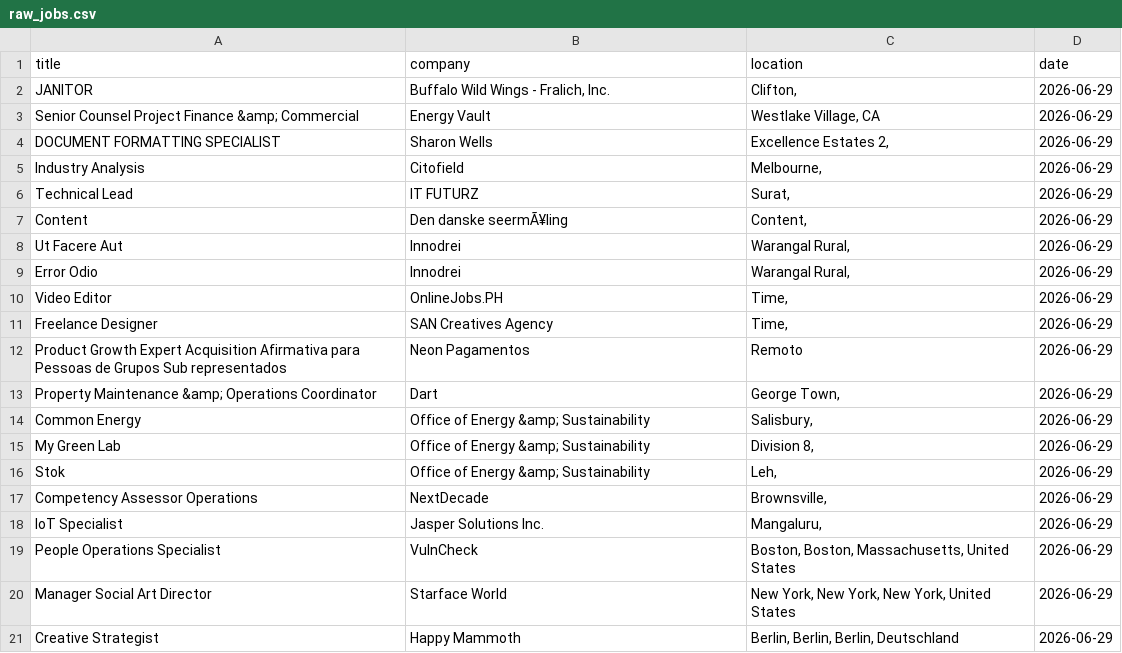
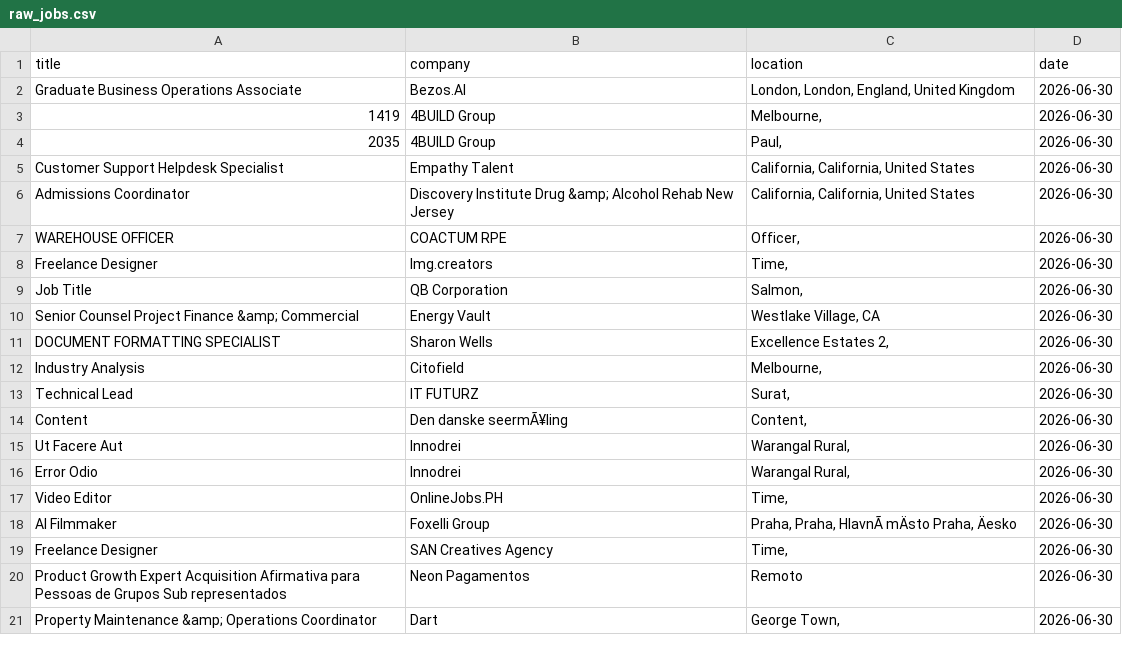
Before and after one commit to vvreddy4/Data-pipeline, a CSV file: data/raw_jobs.csv, drawn as a sheet; removed rows and columns are numbered as before the commit, all else as after; the diff names each change by its address in the sheet, - before the commit and + after, or states it on an @@ line.

Commit message:
Daily job data update

```diff
--- a/data/raw_jobs.csv
+++ b/data/raw_jobs.csv
-row 2: JANITOR | Buffalo Wild Wings - Fralich, Inc. | Clifton, | 2026-06-29
+row 2: Graduate Business Operations Associate | Bezos.AI | London, London, England, United Kingdom | 2026-06-30
+row 3: 1419 | 4BUILD Group | Melbourne, | 2026-06-30
+row 4: 2035 | 4BUILD Group | Paul, | 2026-06-30
+row 5: Customer Support Helpdesk Specialist | Empathy Talent | California, California, United States | 2026-06-30
+row 6: Admissions Coordinator | Discovery Institute Drug &amp; Alcohol Rehab New Jersey | California, California, United States | 2026-06-30
+row 7: WAREHOUSE OFFICER | COACTUM RPE | Officer, | 2026-06-30
+row 8: Freelance Designer | Img.creators | Time, | 2026-06-30
+row 9: Job Title | QB Corporation | Salmon, | 2026-06-30
-D10:D17 (date): 2026-06-29
+D10:D17 (date): 2026-06-30
+row 18: AI Filmmaker | Foxelli Group | Praha, Praha, HlavnÃ mÄsto Praha, Äesko | 2026-06-30
-D19:D21 (date): 2026-06-29
+D19:D21 (date): 2026-06-30
-row 14: Common Energy | Office of Energy &amp; Sustainability | Salisbury, | 2026-06-29
-row 15: My Green Lab | Office of Energy &amp; Sustainability | Division 8, | 2026-06-29
-row 16: Stok | Office of Energy &amp; Sustainability | Leh, | 2026-06-29
-row 17: Competency Assessor Operations | NextDecade | Brownsville, | 2026-06-29
-row 18: IoT Specialist | Jasper Solutions Inc. | Mangaluru, | 2026-06-29
-row 19: People Operations Specialist | VulnCheck | Boston, Boston, Massachusetts, United States | 2026-06-29
-row 20: Manager Social Art Director | Starface World | New York, New York, New York, United States | 2026-06-29
-row 21: Creative Strategist | Happy Mammoth | Berlin, Berlin, Berlin, Deutschland | 2026-06-29
```
